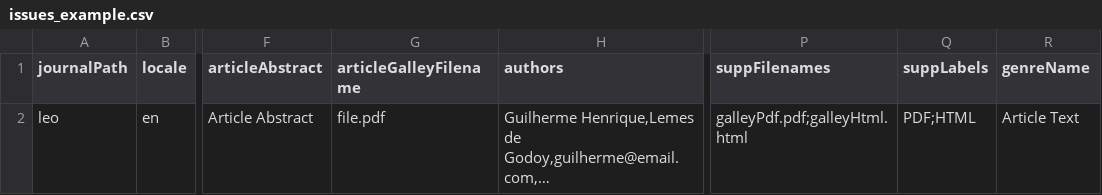
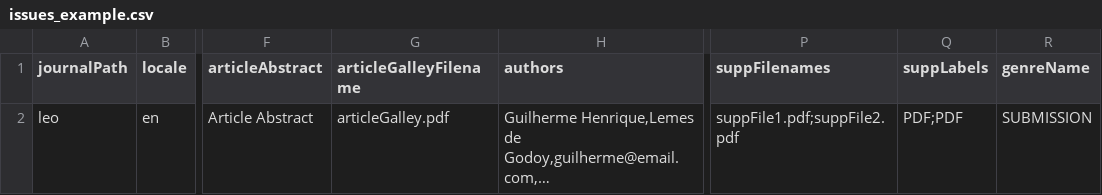
Before and after one commit to pkp/ojs, a CSV file: plugins/importexport/csv/examples/issues/issues_example.csv, drawn as a sheet; only a part is shown, gaps mark what is left out; long unchanged cells end in …; the diff names each change by its address in the sheet, - before the commit and + after, or states it on an @@ line.

Commit message:
Update CSV with correct example file names. Add more explains on README.md. Fix issue headers on RequiredIssueHeaders file

```diff
--- a/plugins/importexport/csv/examples/issues/issues_example.csv
+++ b/plugins/importexport/csv/examples/issues/issues_example.csv
-G2 (articleGalleyFilename): file.pdf
+G2 (articleGalleyFilename): articleGalley.pdf
-P2 (suppFilenames): galleyPdf.pdf;galleyHtml.html
+P2 (suppFilenames): suppFile1.pdf;suppFile2.pdf
-Q2 (suppLabels): PDF;HTML
+Q2 (suppLabels): PDF;PDF
-R2 (genreName): Article Text
+R2 (genreName): SUBMISSION
```
Also changed, not shown: 2 other files.
